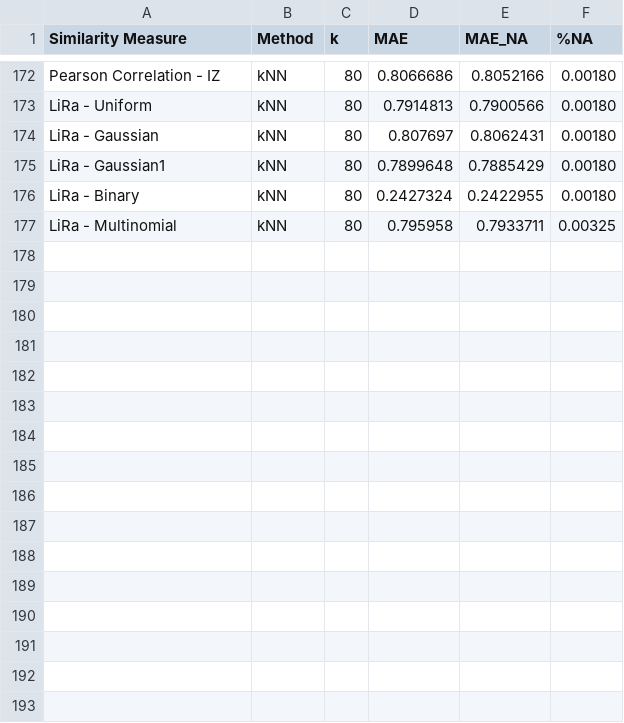
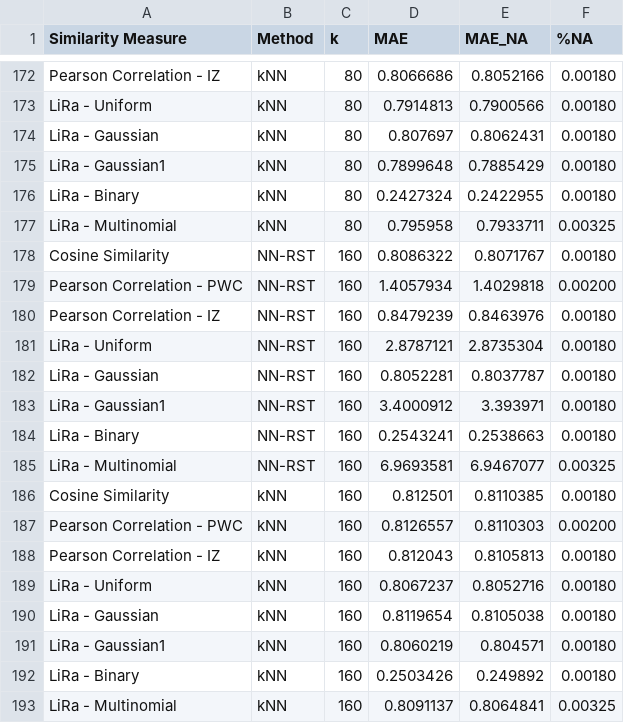
Before and after one commit to jacobmunson/RecommenderSystems, a CSV file: MovieLens Evaluation/ml_100k_benchmark_set5_lira_gauss_pc_sd2_and_mult_20prior.csv, drawn as a sheet; only a part is shown, gaps mark what is left out.

Commit message:
Update ml_100k_benchmark_set5_lira_gauss_pc_sd2_and_mult_20prior.csv

```diff
--- a/MovieLens Evaluation/ml_100k_benchmark_set5_lira_gauss_pc_sd2_and_mult_20prior.csv
+++ b/MovieLens Evaluation/ml_100k_benchmark_set5_lira_gauss_pc_sd2_and_mult_20prior.csv
@@ -177 +177,17 @@ LiRa - Binary,    kNN, 80, 0.2427324, 0.2422955, 0.00180
 LiRa - Multinomial,    kNN, 80,  0.795958, 0.7933711, 0.00325
+Cosine Similarity, NN-RST, 160, 0.8086322, 0.8071767, 0.00180
+Pearson Correlation - PWC, NN-RST, 160, 1.4057934, 1.4029818, 0.00200
+Pearson Correlation - IZ, NN-RST, 160, 0.8479239, 0.8463976, 0.00180
+LiRa - Uniform, NN-RST, 160, 2.8787121, 2.8735304, 0.00180
+LiRa - Gaussian, NN-RST, 160, 0.8052281, 0.8037787, 0.00180
+LiRa - Gaussian1, NN-RST, 160, 3.4000912,  3.393971, 0.00180
+LiRa - Binary, NN-RST, 160, 0.2543241, 0.2538663, 0.00180
+LiRa - Multinomial, NN-RST, 160, 6.9693581, 6.9467077, 0.00325
+Cosine Similarity,    kNN, 160,  0.812501, 0.8110385, 0.00180
+Pearson Correlation - PWC,    kNN, 160, 0.8126557, 0.8110303, 0.00200
+Pearson Correlation - IZ,    kNN, 160,  0.812043, 0.8105813, 0.00180
+LiRa - Uniform,    kNN, 160, 0.8067237, 0.8052716, 0.00180
+LiRa - Gaussian,    kNN, 160, 0.8119654, 0.8105038, 0.00180
+LiRa - Gaussian1,    kNN, 160, 0.8060219,  0.804571, 0.00180
+LiRa - Binary,    kNN, 160, 0.2503426,  0.249892, 0.00180
+LiRa - Multinomial,    kNN, 160, 0.8091137, 0.8064841, 0.00325
```
